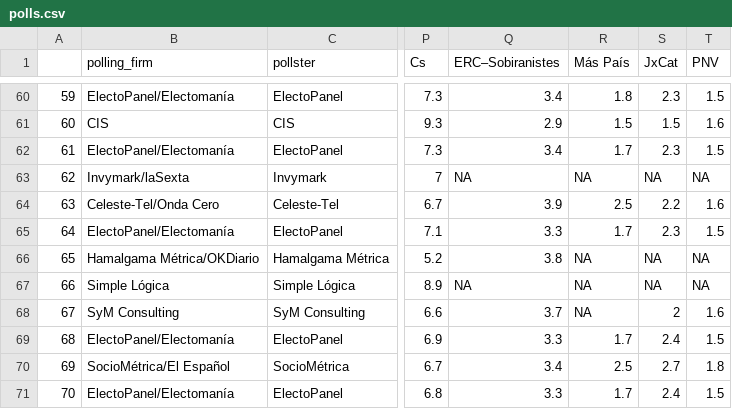
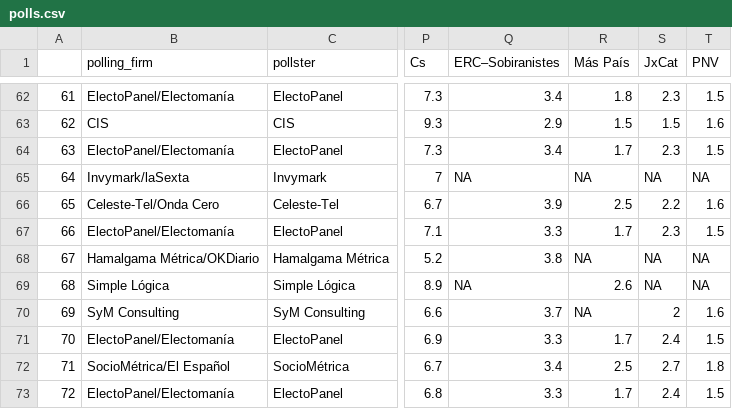
Before and after one commit to endikasatu/promedio_encuestas_esp, a CSV file: data/polls.csv, drawn as a sheet; only a part is shown, gaps mark what is left out; addresses are those after the commit; the diff covers the shown part only; the diff names each change by its address in the sheet, - before the commit and + after, or states it on an @@ line.

```diff
--- a/data/polls.csv
+++ b/data/polls.csv
@@ column A renumbered from row 3 down @@
-R69 (Más País): NA
+R69 (Más País): 2.6
```
Also changed, not shown: 2 added rows and 4 edited cells elsewhere in this file, data/pde_plus_polls.csv, 1 other file.
